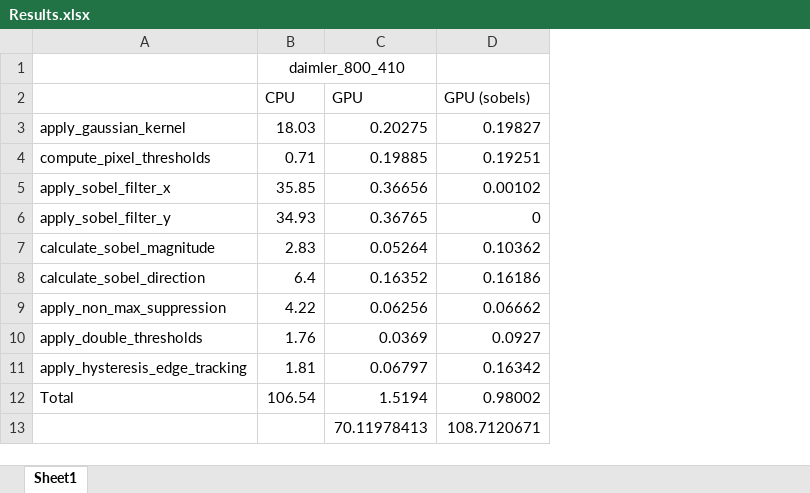
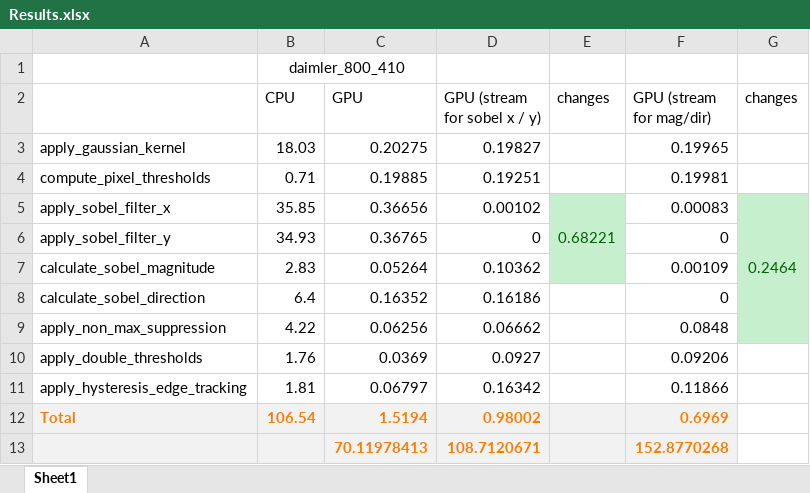
Before and after one commit to guptarohit994/ECE285_GPU_Programming, an Excel workbook: Results.xlsx, sheet Sheet1, drawn as a sheet; values as stored, in another font and other column widths than the file's, no borders; the diff names each change by its address in the sheet, - before the commit and + after, or states it on an @@ line.

Commit message:
Adding streamed sobel grad and mag calculation

```diff
--- a/Results.xlsx (sheet Sheet1)
+++ b/Results.xlsx (sheet Sheet1)
+column E (changes), row 5: 0.68221
+column F (GPU (stream for mag/dir)), rows 3-13: 0.19965 | 0.19981 | 0.00083 | 0 | 0.00109 | 0 | 0.0848 | 0.09206 | 0.11866 | 0.6969 | 152.8770268
+column G (changes), row 5: 0.2464
-D2: GPU (sobels)
+D2: GPU (stream for sobel x / y)
-A12:D13 fill: none
+A12:D13 fill: #F2F2F2
@@ A12:D12 bold: off → on, text colour: black → #FA7D00 @@
@@ C13:D13 bold: off → on, text colour: black → #FA7D00 @@
```
Also changed, not shown: 3 other files.
